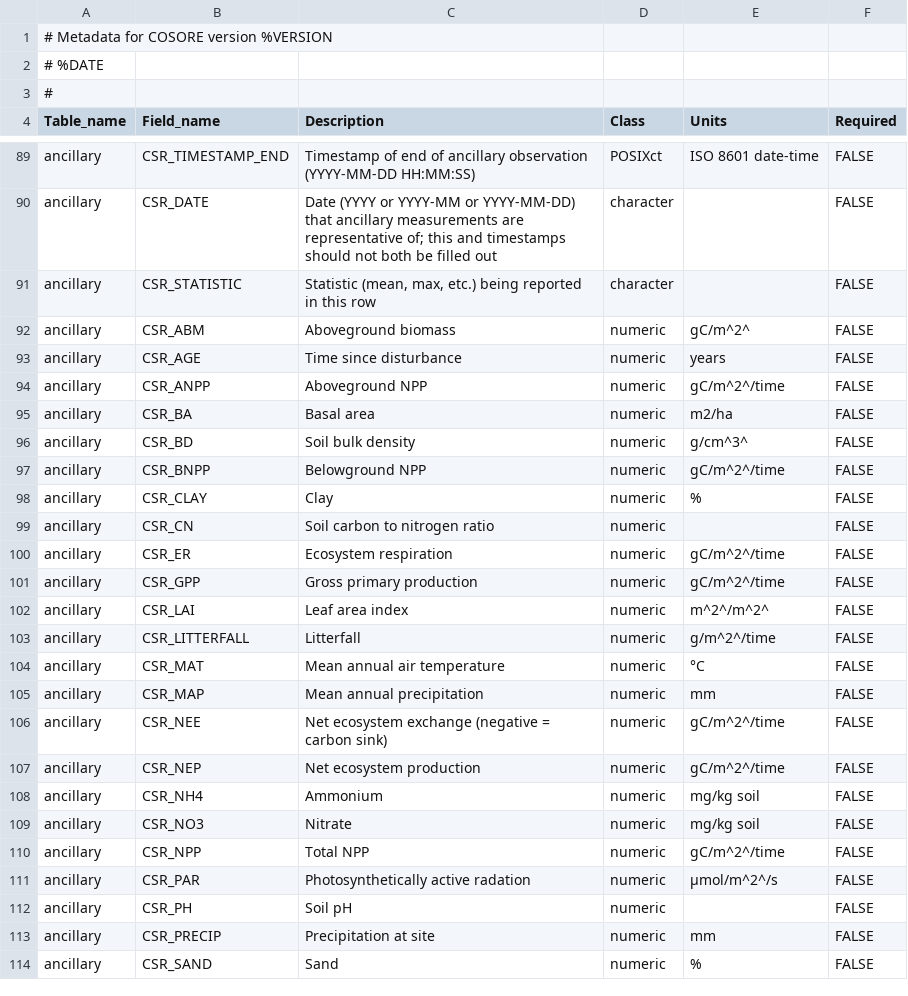
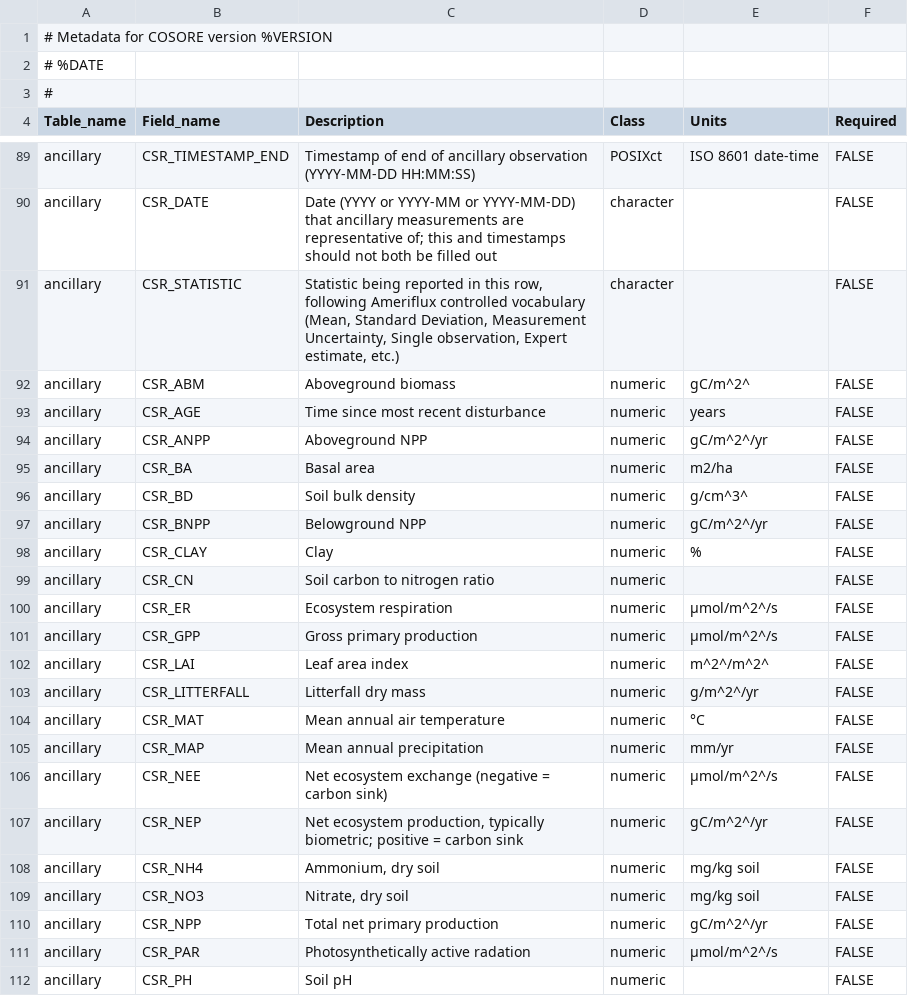
Before and after one commit to bpbond/cosore, a CSV file: inst/extdata/CSR_COLUMN_UNITS.csv, drawn as a sheet; only a part is shown, gaps mark what is left out; the shorter side is filled out with more unchanged rows.

Commit message:
Update CSR_COLUMN_UNITS.csv
Per @dschristianson feedback

```diff
--- a/inst/extdata/CSR_COLUMN_UNITS.csv
+++ b/inst/extdata/CSR_COLUMN_UNITS.csv
@@ -90,22 +90,22 @@ ancillary,CSR_TIMESTAMP_END,Timestamp of end of ancillary observation (YYYY-MM-D
 ancillary,CSR_DATE,Date (YYYY or YYYY-MM or YYYY-MM-DD) that ancillary measurements are representative of; this and timestamps should not both be filled out,character,,FALSE
-ancillary,CSR_STATISTIC,"Statistic (mean, max, etc.) being reported in this row",character,,FALSE
+ancillary,CSR_STATISTIC,"Statistic being reported in this row, following Ameriflux controlled vocabulary (Mean, Standard Deviation, Measurement Uncertainty, Single observation, Expert estimate, etc.)",character,,FALSE
 ancillary,CSR_ABM,Aboveground biomass,numeric,gC/m^2^,FALSE
-ancillary,CSR_AGE,Time since disturbance,numeric,years,FALSE
-ancillary,CSR_ANPP,Aboveground NPP,numeric,gC/m^2^/time,FALSE
+ancillary,CSR_AGE,Time since most recent disturbance,numeric,years,FALSE
+ancillary,CSR_ANPP,Aboveground NPP,numeric,gC/m^2^/yr,FALSE
 ancillary,CSR_BA,Basal area,numeric,m2/ha,FALSE
 ancillary,CSR_BD,Soil bulk density,numeric,g/cm^3^,FALSE
-ancillary,CSR_BNPP,Belowground NPP,numeric,gC/m^2^/time,FALSE
+ancillary,CSR_BNPP,Belowground NPP,numeric,gC/m^2^/yr,FALSE
 ancillary,CSR_CLAY,Clay,numeric,%,FALSE
 ancillary,CSR_CN,Soil carbon to nitrogen ratio,numeric,,FALSE
-ancillary,CSR_ER,Ecosystem respiration,numeric,gC/m^2^/time,FALSE
-ancillary,CSR_GPP,Gross primary production,numeric,gC/m^2^/time,FALSE
+ancillary,CSR_ER,Ecosystem respiration,numeric,µmol/m^2^/s,FALSE
+ancillary,CSR_GPP,Gross primary production,numeric,µmol/m^2^/s,FALSE
 ancillary,CSR_LAI,Leaf area index,numeric,m^2^/m^2^,FALSE
-ancillary,CSR_LITTERFALL,Litterfall,numeric,g/m^2^/time,FALSE
+ancillary,CSR_LITTERFALL,Litterfall dry mass,numeric,g/m^2^/yr,FALSE
 ancillary,CSR_MAT,Mean annual air temperature,numeric,°C,FALSE
-ancillary,CSR_MAP,Mean annual precipitation,numeric,mm,FALSE
-ancillary,CSR_NEE,Net ecosystem exchange (negative = carbon sink),numeric,gC/m^2^/time,FALSE
-ancillary,CSR_NEP,Net ecosystem production,numeric,gC/m^2^/time,FALSE
-ancillary,CSR_NH4,Ammonium,numeric,mg/kg soil,FALSE
-ancillary,CSR_NO3,Nitrate,numeric,mg/kg soil,FALSE
-ancillary,CSR_NPP,Total NPP,numeric,gC/m^2^/time,FALSE
+ancillary,CSR_MAP,Mean annual precipitation,numeric,mm/yr,FALSE
+ancillary,CSR_NEE,Net ecosystem exchange (negative = carbon sink),numeric,µmol/m^2^/s,FALSE
+ancillary,CSR_NEP,"Net ecosystem production, typically biometric; positive = carbon sink",numeric,gC/m^2^/yr,FALSE
+ancillary,CSR_NH4,"Ammonium, dry soil",numeric,mg/kg soil,FALSE
+ancillary,CSR_NO3,"Nitrate, dry soil",numeric,mg/kg soil,FALSE
+ancillary,CSR_NPP,Total net primary production,numeric,gC/m^2^/yr,FALSE
 ancillary,CSR_PAR,Photosynthetically active radation,numeric,µmol/m^2^/s,FALSE
```
